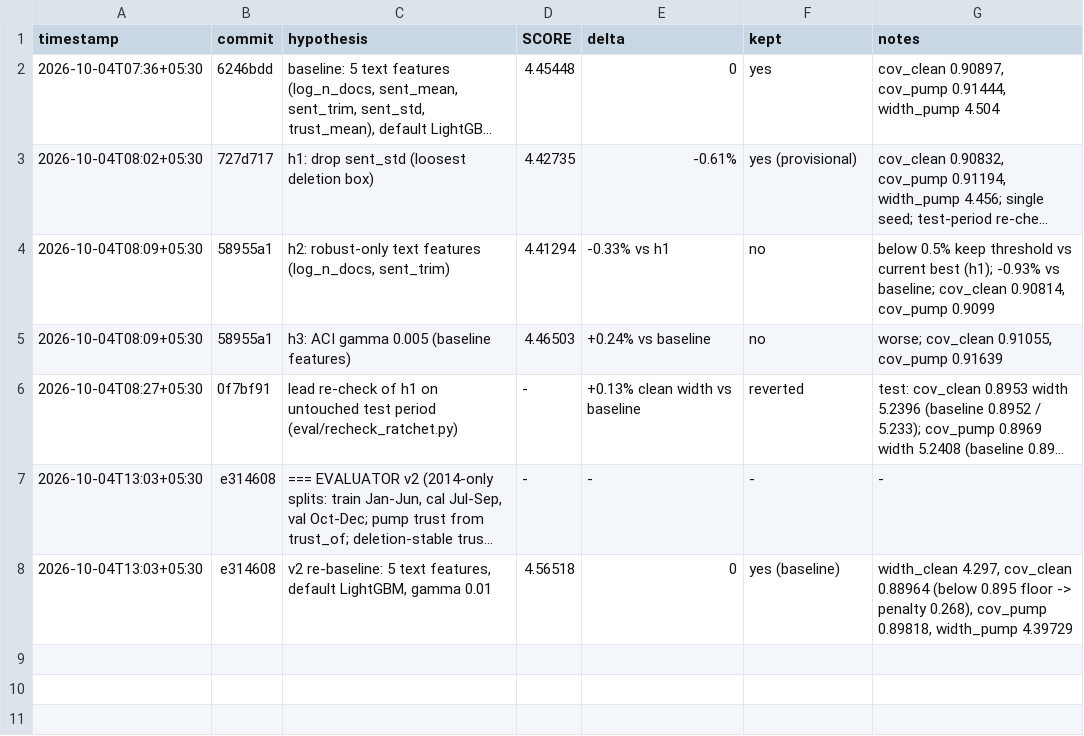
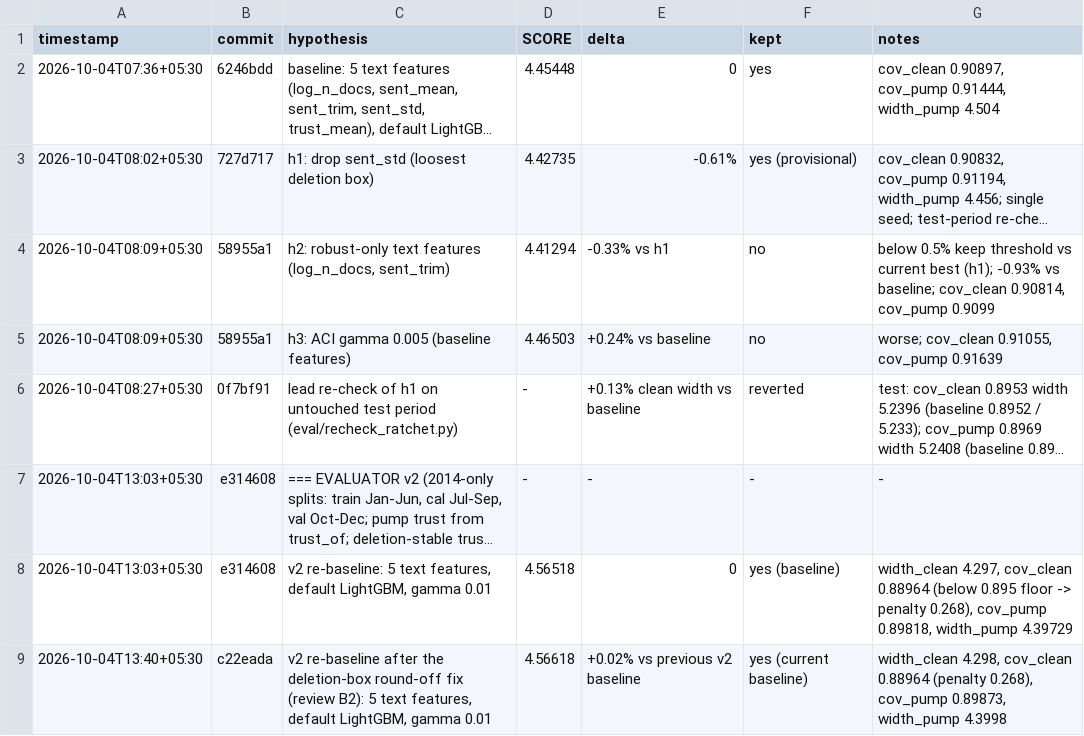
Before and after one commit to imdigitalashish/techfest-2026, a TSV file: perceptron-p10-trusted-text-signal/components/robust_conformal/autoresearch/results.tsv, drawn as a sheet; long unchanged cells end in …; the diff names each change by its address in the sheet, - before the commit and + after, or states it on an @@ line.

Commit message:
perceptron-p10-trusted-text-signal: ratchet re-baselined after the deletion-box fix

```diff
--- a/perceptron-p10-trusted-text-signal/components/robust_conformal/autoresearch/results.tsv
+++ b/perceptron-p10-trusted-text-signal/components/robust_conformal/autoresearch/results.tsv
+row 9: 2026-10-04T13:40+05:30 | c22eada | v2 re-baseline after the deletion-box round-off fix (review B2): 5 text features, default LightGBM, gamma 0.01 | 4.56618 | +0.02% vs previous v2 baseline | yes (current baseline) | width_clean 4.298, cov_clean 0.88964 (penalty 0.268), cov_pump 0.89873, width_pump 4.3998
```
